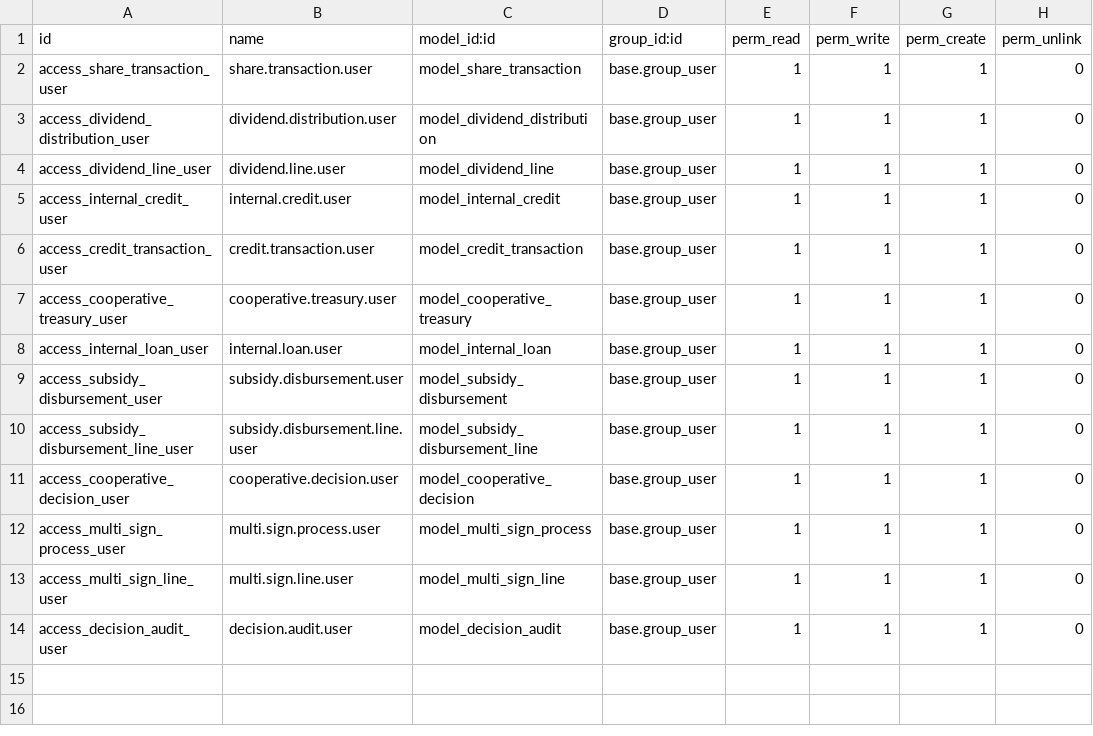
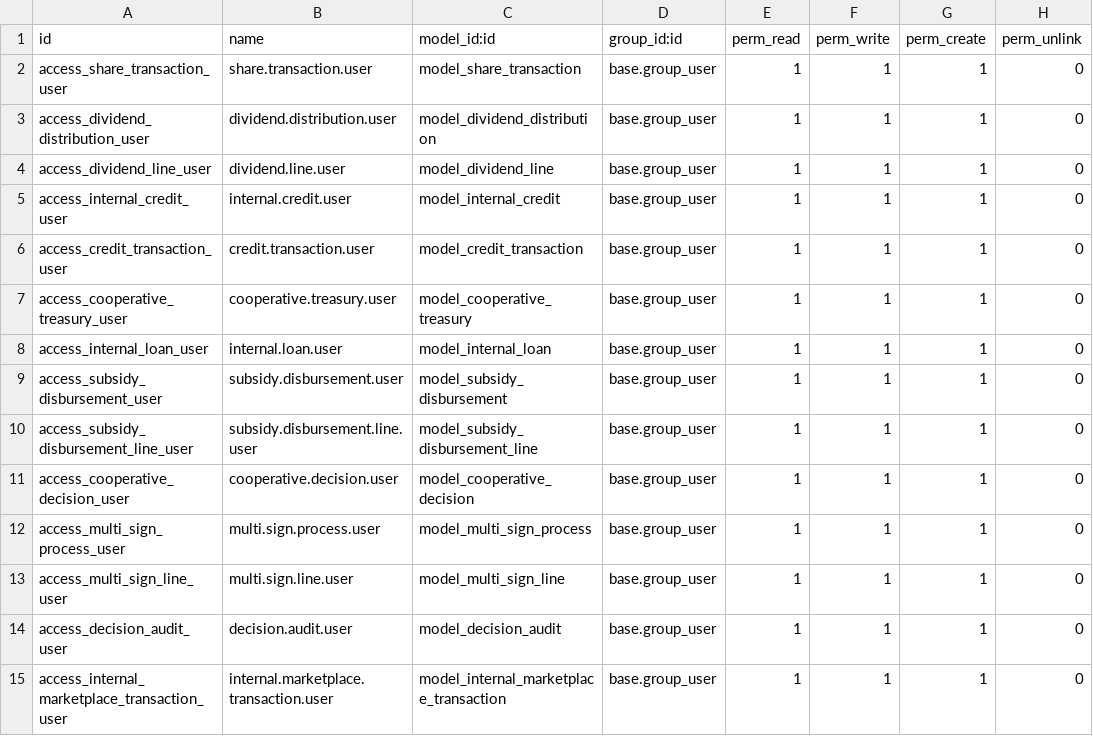
Before and after one commit to jeffery9/odoo-farm, a CSV file: farm_multi_farm_financial/security/ir.model.access.csv, drawn as a sheet; the diff names each change by its address in the sheet, - before the commit and + after, or states it on an @@ line.

Commit message:
refactor(coop): relocate internal.marketplace.transaction security rule to farm_multi_farm_financial where the model is defined

```diff
--- a/farm_multi_farm_financial/security/ir.model.access.csv
+++ b/farm_multi_farm_financial/security/ir.model.access.csv
+row 15: access_internal_marketplace_transaction_user | internal.marketplace.transaction.user | model_internal_marketplace_transaction | base.group_user | 1 | 1 | 1 | 0
```
Also changed, not shown: farm_multi_farm_procurement/security/ir.model.access.csv.
